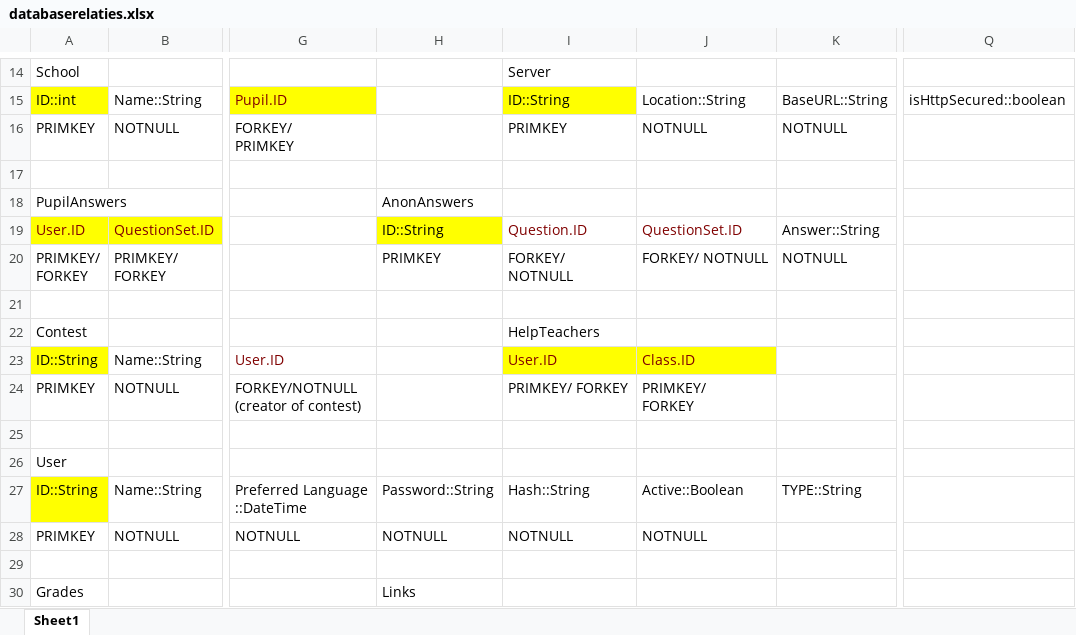
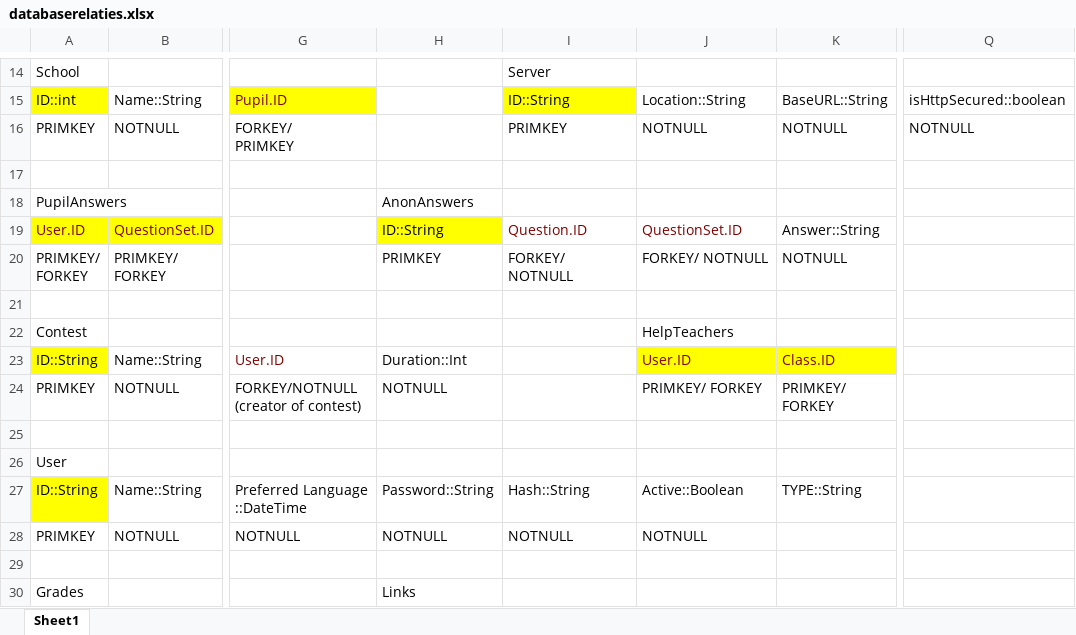
Before and after one commit to SanderDemeester/avank-bebras, an Excel workbook: design/database/databaserelaties.xlsx, sheet Sheet1, drawn as a sheet; only a part is shown, gaps mark what is left out; values as stored, in another font and other column widths than the file's, no borders; ↵ is a line break in a cell; the diff names each change by its address in the sheet, - before the commit and + after, or states it on an @@ line.

```diff
--- a/design/database/databaserelaties.xlsx (sheet Sheet1)
+++ b/design/database/databaserelaties.xlsx (sheet Sheet1)
-Q16: (empty)
+Q16: NOTNULL
-I22: HelpTeachers
+I22: (empty)
-J22: (empty)
+J22: HelpTeachers
-H23: (empty)
+H23: Duration::Int
-I23: User.ID
+I23: (empty)
-I23 fill: #FFFF00
+I23 fill: none
-J23: Class.ID
+J23: User.ID
-K23: (empty)
+K23: Class.ID
-K23 fill: none
+K23 fill: #FFFF00
-H24: (empty)
+H24: NOTNULL
-I24: PRIMKEY/ FORKEY
+I24: (empty)
-J24: PRIMKEY/ ↵ FORKEY
+J24: PRIMKEY/ FORKEY
-K24: (empty)
+K24: PRIMKEY/ ↵ FORKEY
```
Also changed, not shown: 2 other files.
